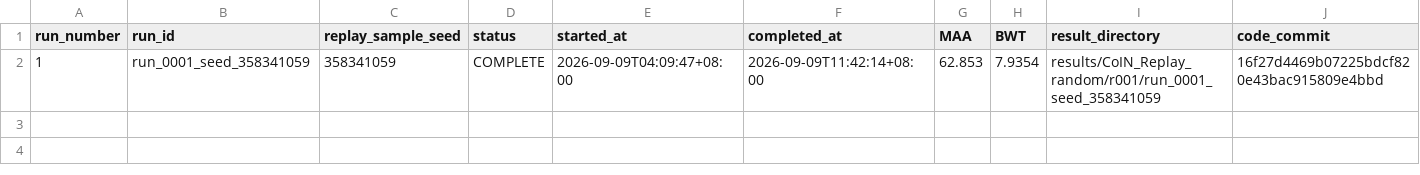
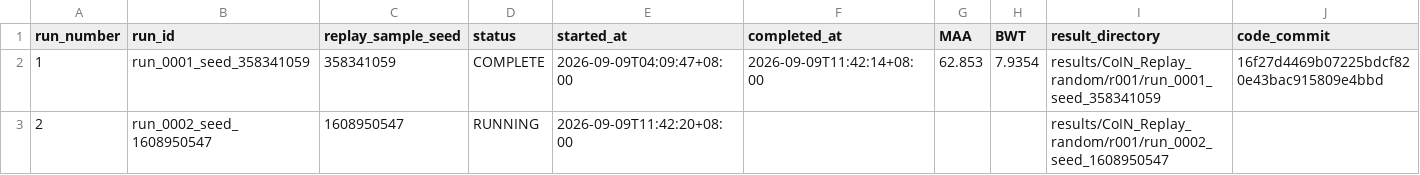
Before and after one commit to VincentAshton/CoIN, a CSV file: docs/experiments/coin_replay_random_r001/index.csv, drawn as a sheet; only a part is shown; rows hold the shown columns only; the diff names each change by its address in the sheet, - before the commit and + after, or states it on an @@ line.

Commit message:
experiments(random-replay): register run_0002_seed_1608950547 seed=1608950547

```diff
--- a/docs/experiments/coin_replay_random_r001/index.csv
+++ b/docs/experiments/coin_replay_random_r001/index.csv
+row 3: 2 | run_0002_seed_1608950547 | 1608950547 | RUNNING | 2026-09-09T11:42:20+08:00 |  |  |  | results/CoIN_Replay_random/r001/run_0002_seed_1608950547
```
Also changed, not shown: 2 other files.
